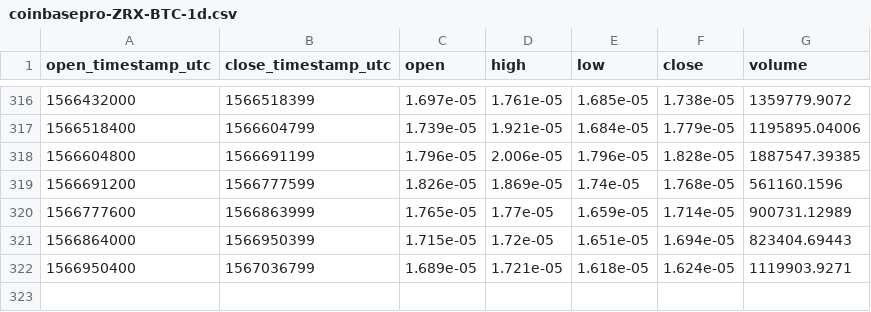
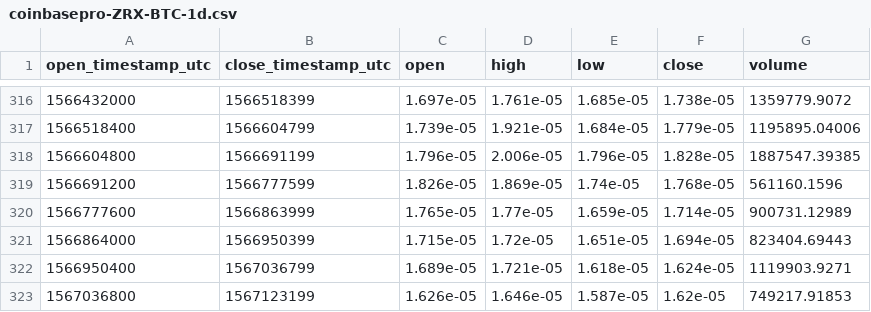
Before and after one commit to cryptobigbro/coinbasepro-ZRX-BTC, a CSV file: coinbasepro-ZRX-BTC-1d.csv, drawn as a sheet; only a part is shown, gaps mark what is left out.

```diff
--- a/coinbasepro-ZRX-BTC-1d.csv
+++ b/coinbasepro-ZRX-BTC-1d.csv
@@ -322 +322,2 @@ open_timestamp_utc,close_timestamp_utc,open,high,low,close,volume
 1566950400,1567036799,1.689e-05,1.721e-05,1.618e-05,1.624e-05,1119903.9271
+1567036800,1567123199,1.626e-05,1.646e-05,1.587e-05,1.62e-05,749217.91853
```
Also changed, not shown: coinbasepro-ZRX-BTC-1h.csv, 1 other file.
